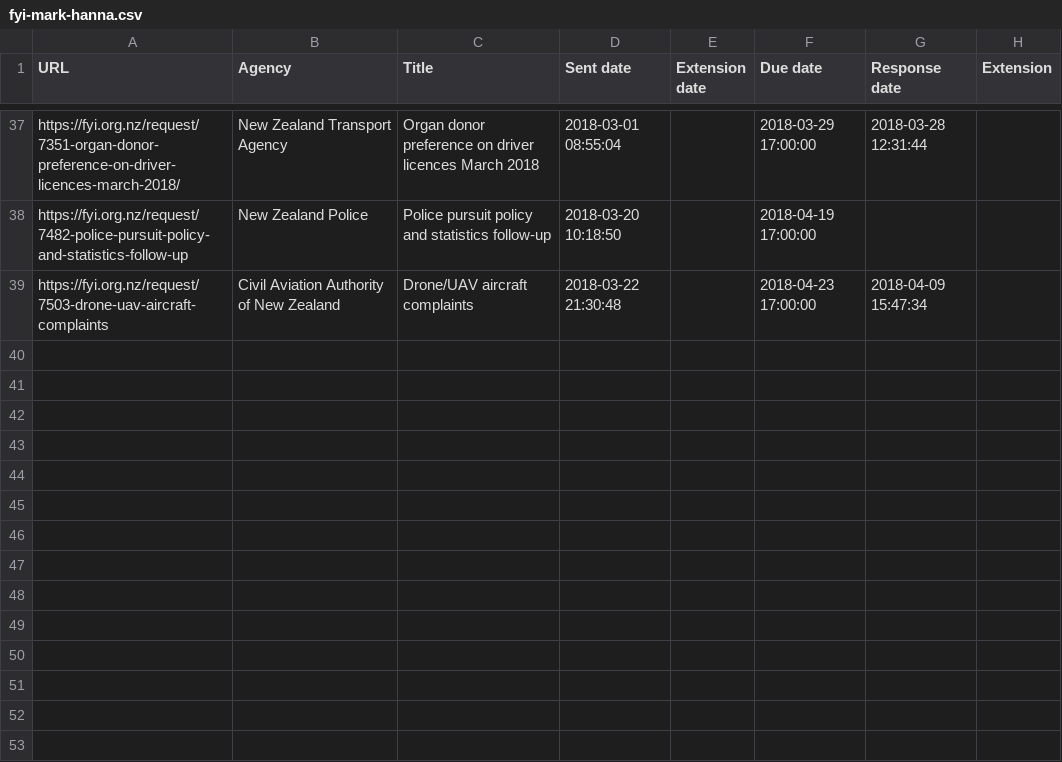
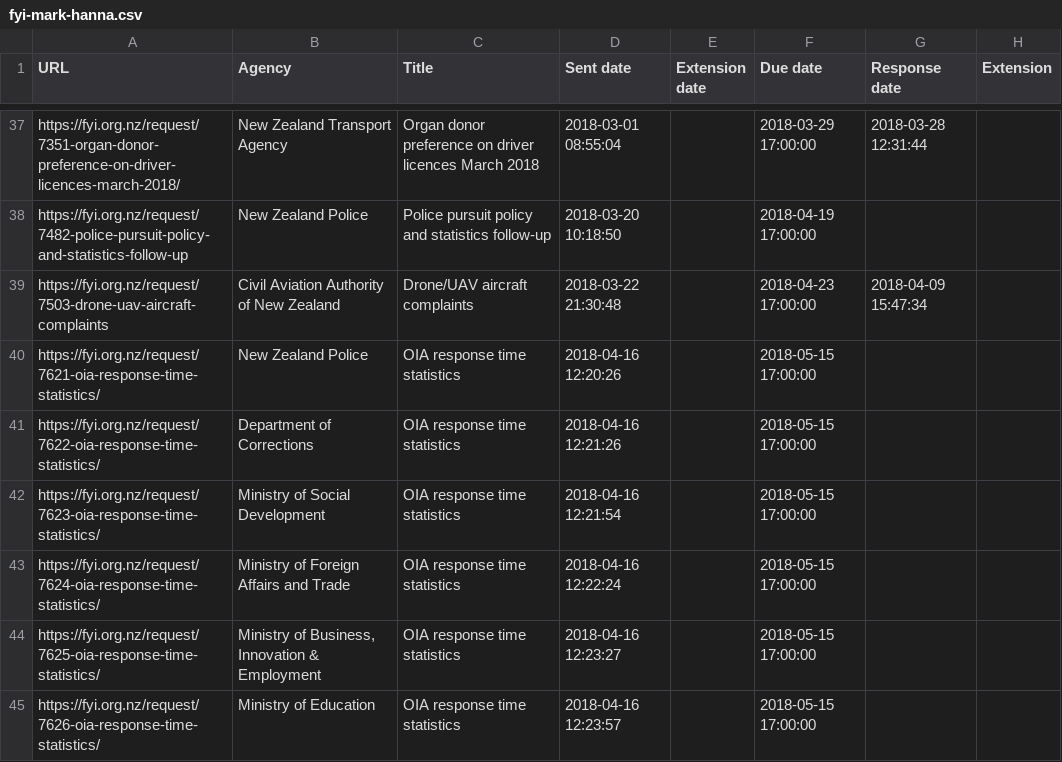
Before and after one commit to Cipscis/charter, a CSV file: app/assets/data/fyi-mark-hanna.csv, drawn as a sheet; only a part is shown, gaps mark what is left out.

Commit message:
Added OIA response time statistics requests

```diff
--- a/app/assets/data/fyi-mark-hanna.csv
+++ b/app/assets/data/fyi-mark-hanna.csv
@@ -39 +39,7 @@ https://fyi.org.nz/request/7482-police-pursuit-policy-and-statistics-follow-up,N
 https://fyi.org.nz/request/7503-drone-uav-aircraft-complaints,Civil Aviation Authority of New Zealand,Drone/UAV aircraft complaints,2018-03-22 21:30:48,,2018-04-23 17:00:00,2018-04-09 15:47:34,
+https://fyi.org.nz/request/7621-oia-response-time-statistics/,New Zealand Police,OIA response time statistics,2018-04-16 12:20:26,,2018-05-15 17:00:00,,
+https://fyi.org.nz/request/7622-oia-response-time-statistics/,Department of Corrections,OIA response time statistics,2018-04-16 12:21:26,,2018-05-15 17:00:00,,
+https://fyi.org.nz/request/7623-oia-response-time-statistics/,Ministry of Social Development,OIA response time statistics,2018-04-16 12:21:54,,2018-05-15 17:00:00,,
+https://fyi.org.nz/request/7624-oia-response-time-statistics/,Ministry of Foreign Affairs and Trade,OIA response time statistics,2018-04-16 12:22:24,,2018-05-15 17:00:00,,
+https://fyi.org.nz/request/7625-oia-response-time-statistics/,"Ministry of Business, Innovation & Employment",OIA response time statistics,2018-04-16 12:23:27,,2018-05-15 17:00:00,,
+https://fyi.org.nz/request/7626-oia-response-time-statistics/,Ministry of Education,OIA response time statistics,2018-04-16 12:23:57,,2018-05-15 17:00:00,,
```
